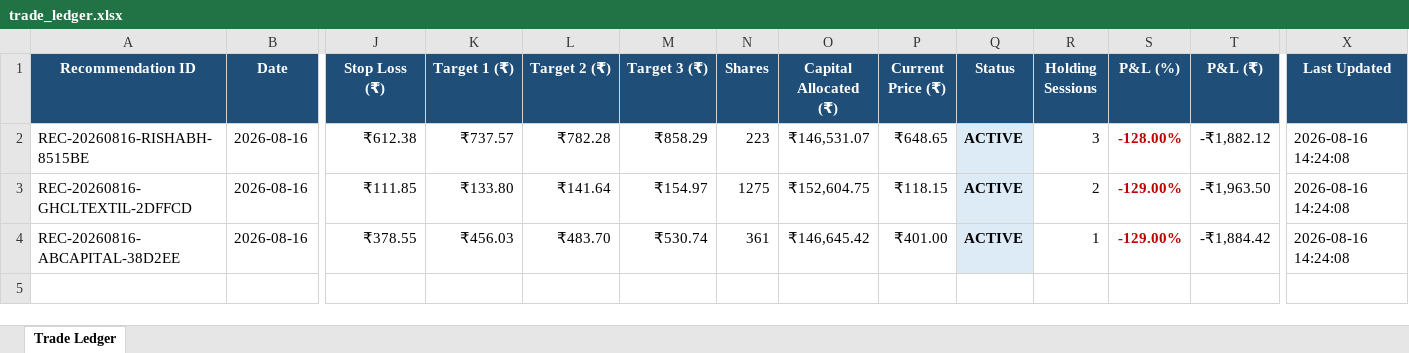
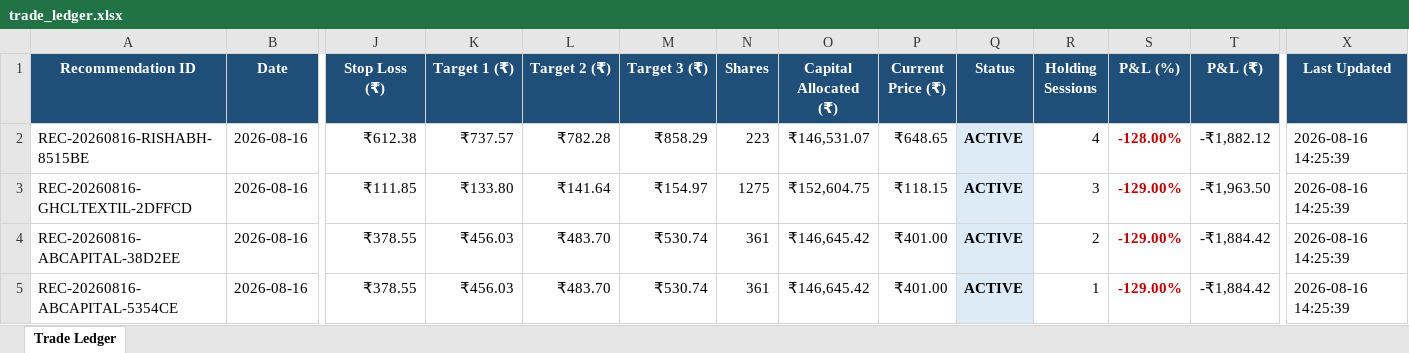
Before and after one commit to mangalakhil52/nse_swing_ai, an Excel workbook: data/trade_ledger.xlsx, sheet Trade Ledger, drawn as a sheet; only a part is shown, gaps mark what is left out; values as stored, in another font and other column widths than the file's, no borders; rows hold the shown columns only; the diff names each change by its address in the sheet, - before the commit and + after, or states it on an @@ line.

```diff
--- a/data/trade_ledger.xlsx (sheet Trade Ledger)
+++ b/data/trade_ledger.xlsx (sheet Trade Ledger)
-R2 (Holding Sessions): 3
+R2 (Holding Sessions): 4
-X2:X4 (Last Updated): 2026-08-16 14:24:08
+X2:X4 (Last Updated): 2026-08-16 14:25:39
-R3 (Holding Sessions): 2
+R3 (Holding Sessions): 3
-R4 (Holding Sessions): 1
+R4 (Holding Sessions): 2
+row 5: REC-20260816-ABCAPITAL-5354CE | 2026-08-16 | ₹378.55 | ₹456.03 | ₹483.70 | ₹530.74 | 361 | ₹146,645.42 | ₹401.00 | ACTIVE | 1 | -129.00% | -₹1,884.42 | 2026-08-16 14:25:39
```
Also changed, not shown: 1 other file.
